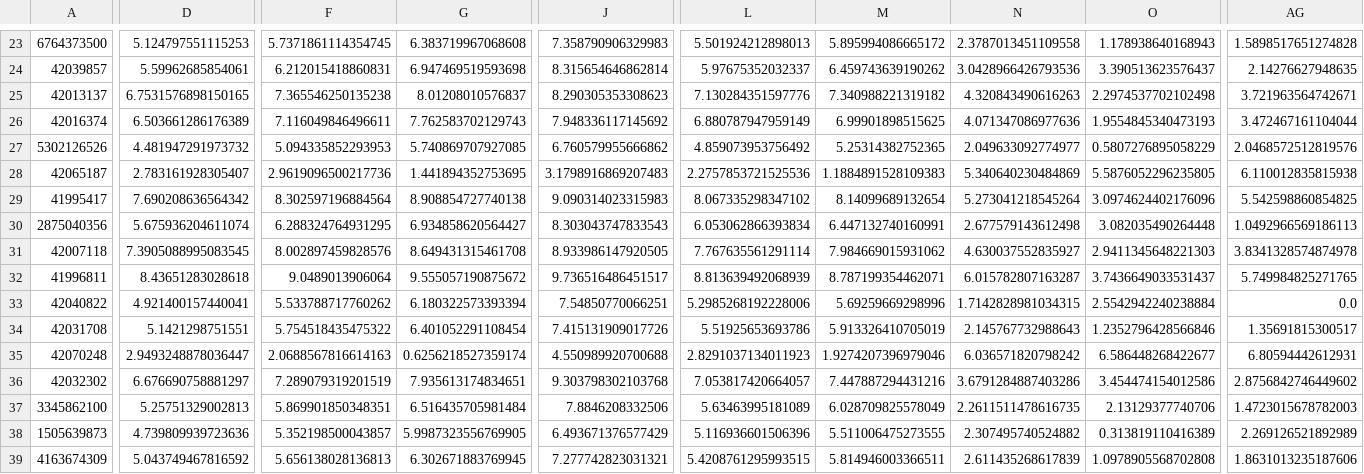
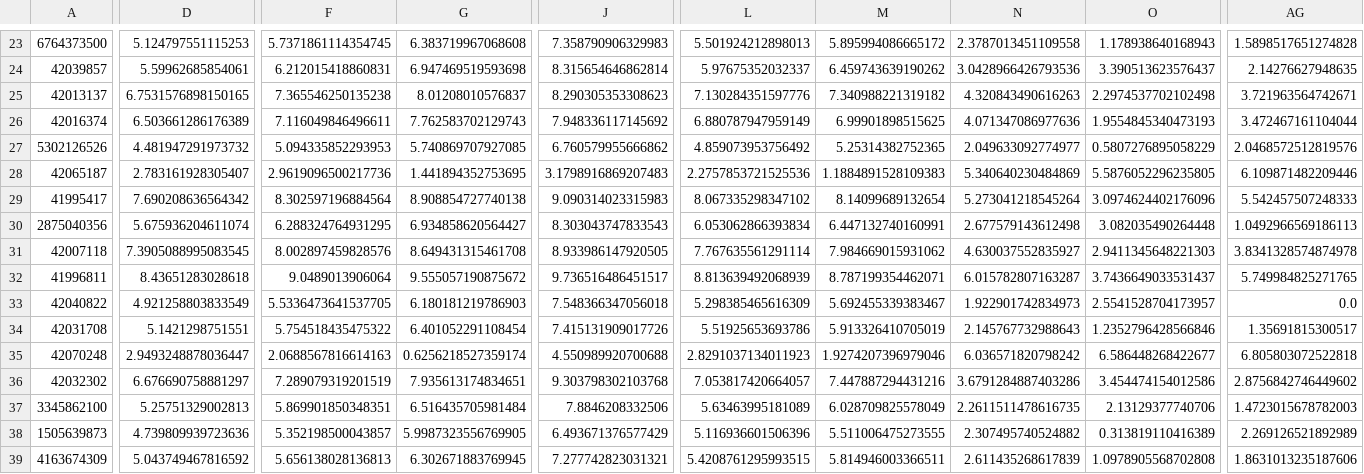
Before and after one commit to Research-Center-Data-Intelligence/Homecare-route-planner, a CSV file: routing_scripts/client_distance_matrix.csv, drawn as a sheet; only a part is shown, gaps mark what is left out; the diff covers the shown part only; the diff names each change by its address in the sheet, - before the commit and + after, or states it on an @@ line.

```diff
--- a/routing_scripts/client_distance_matrix.csv
+++ b/routing_scripts/client_distance_matrix.csv
-AG28: 6.110012835815938
+AG28: 6.109871482209446
-AG29: 5.542598860854825
+AG29: 5.542457507248333
-D33: 4.921400157440041
+D33: 4.921258803833549
-F33: 5.533788717760262
+F33: 5.5336473641537705
-G33: 6.180322573393394
+G33: 6.180181219786903
-J33: 7.54850770066251
+J33: 7.548366347056018
-L33: 5.2985268192228006
+L33: 5.298385465616309
-M33: 5.69259669298996
+M33: 5.692455339383467
-N33: 1.7142828981034315
+N33: 1.922901742834973
-O33: 2.5542942240238884
+O33: 2.5541528704173957
-AG35: 6.80594442612931
+AG35: 6.805803072522818
```
Also changed, not shown: 53 edited cells elsewhere in this file, 5 other files.
